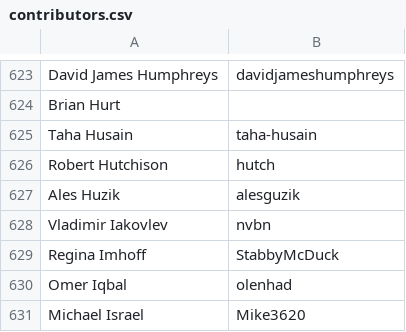
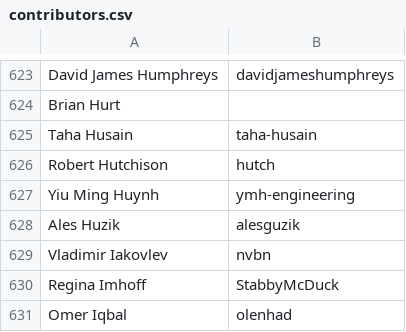
Before and after one commit to clojure/clojure-site, a CSV file: content/community/contributors.csv, drawn as a sheet; only a part is shown, gaps mark what is left out; the shorter side is filled out with more unchanged rows; the diff names each change by its address in the sheet, - before the commit and + after, or states it on an @@ line.

Commit message:
Add contributor

```diff
--- a/content/community/contributors.csv
+++ b/content/community/contributors.csv
+row 627: Yiu Ming Huynh | ymh-engineering
```
